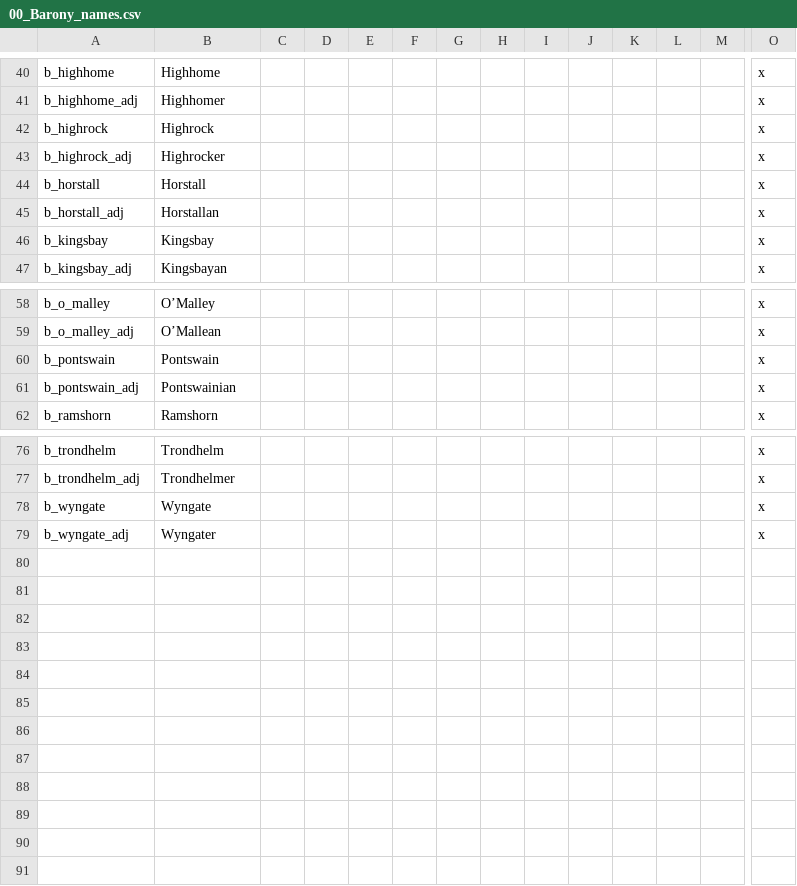
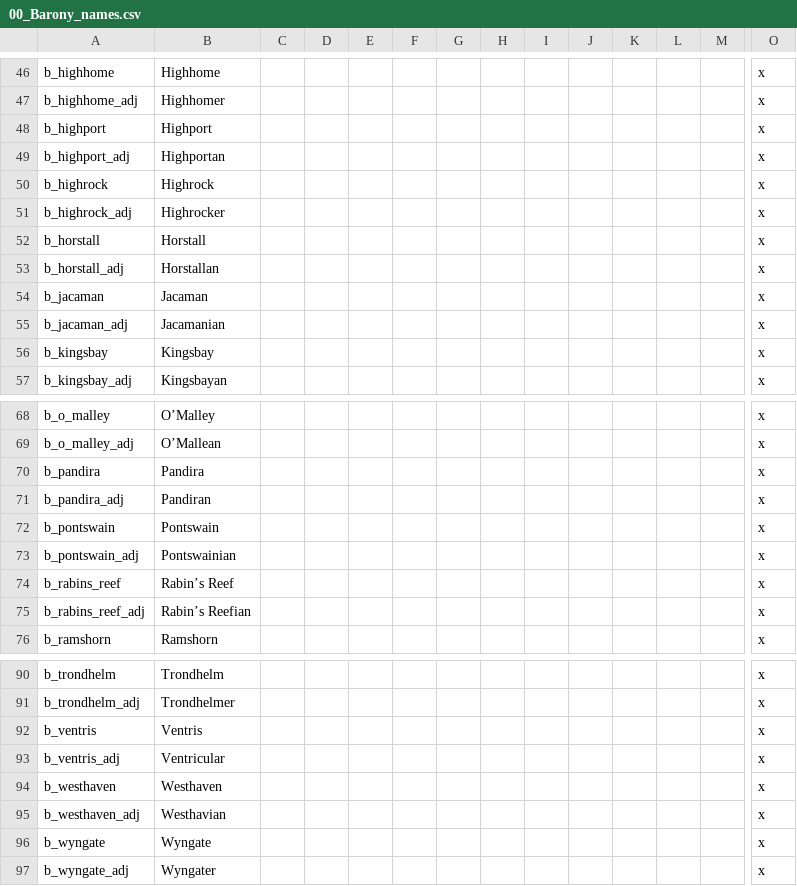
Before and after one commit to chriscohen/ck2-forgottenkings, a CSV file: ForgottenRealms/localisation/00_Barony_names.csv, drawn as a sheet; only a part is shown, gaps mark what is left out; rows hold the shown columns only; the diff covers the shown part only; the diff names each change by its address in the sheet, - before the commit and + after, or states it on an @@ line.

```diff
--- a/ForgottenRealms/localisation/00_Barony_names.csv
+++ b/ForgottenRealms/localisation/00_Barony_names.csv
+row 48: b_highport | Highport |  |  |  |  |  |  |  |  |  |  |  | x
+row 49: b_highport_adj | Highportan |  |  |  |  |  |  |  |  |  |  |  | x
+row 54: b_jacaman | Jacaman |  |  |  |  |  |  |  |  |  |  |  | x
+row 55: b_jacaman_adj | Jacamanian |  |  |  |  |  |  |  |  |  |  |  | x
+row 70: b_pandira | Pandira |  |  |  |  |  |  |  |  |  |  |  | x
+row 71: b_pandira_adj | Pandiran |  |  |  |  |  |  |  |  |  |  |  | x
+row 74: b_rabins_reef | Rabin’s Reef |  |  |  |  |  |  |  |  |  |  |  | x
+row 75: b_rabins_reef_adj | Rabin’s Reefian |  |  |  |  |  |  |  |  |  |  |  | x
+row 92: b_ventris | Ventris |  |  |  |  |  |  |  |  |  |  |  | x
+row 93: b_ventris_adj | Ventricular |  |  |  |  |  |  |  |  |  |  |  | x
+row 94: b_westhaven | Westhaven |  |  |  |  |  |  |  |  |  |  |  | x
+row 95: b_westhaven_adj | Westhavian |  |  |  |  |  |  |  |  |  |  |  | x
```
Also changed, not shown: 6 added rows elsewhere in this file, ForgottenRealms/localisation/00_County_names.csv, ForgottenRealms/localisation/00_Duchy_names.csv, 13 other files.
